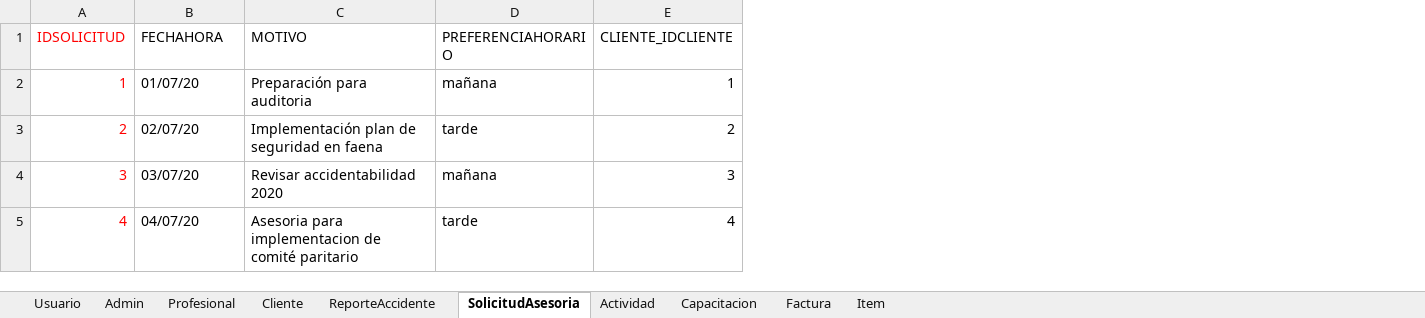
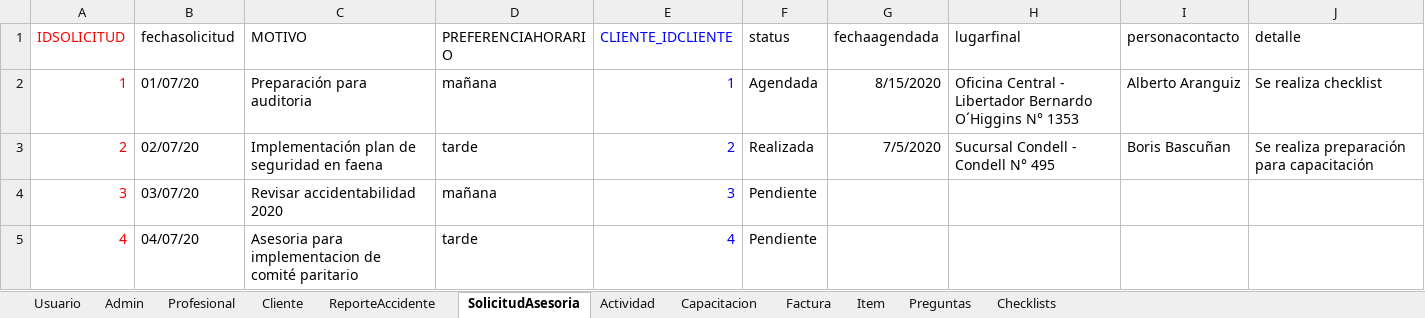
Before and after one commit to takeshidev/ConsPrevRiesgSQL, an Excel workbook: ModeloSQL/DatosConsultoria.xlsx, sheet SolicitudAsesoria, drawn as a sheet; values as stored, in another font and other column widths than the file's, no borders; the diff names each change by its address in the sheet, - before the commit and + after, or states it on an @@ line.

```diff
--- a/ModeloSQL/DatosConsultoria.xlsx (sheet SolicitudAsesoria)
+++ b/ModeloSQL/DatosConsultoria.xlsx (sheet SolicitudAsesoria)
+sheet tab: Preguntas
+sheet tab: Checklists
+column F (status), rows 2-5: Agendada | Realizada | Pendiente | Pendiente
+column G (fechaagendada), rows 2-3: 8/15/2020 | 7/5/2020
+column H (lugarfinal), rows 2-3: Oficina Central - Libertador Bernardo O´Higgins N° 1353 | Sucursal Condell - Condell N° 495
+column I (personacontacto), rows 2-3: Alberto Aranguiz | Boris Bascuñan
+column J (detalle), rows 2-3: Se realiza checklist | Se realiza preparación para capacitación
-B1: FECHAHORA
+B1: fechasolicitud
-E1:E5 text colour: black
+E1:E5 text colour: #0000FF
```
